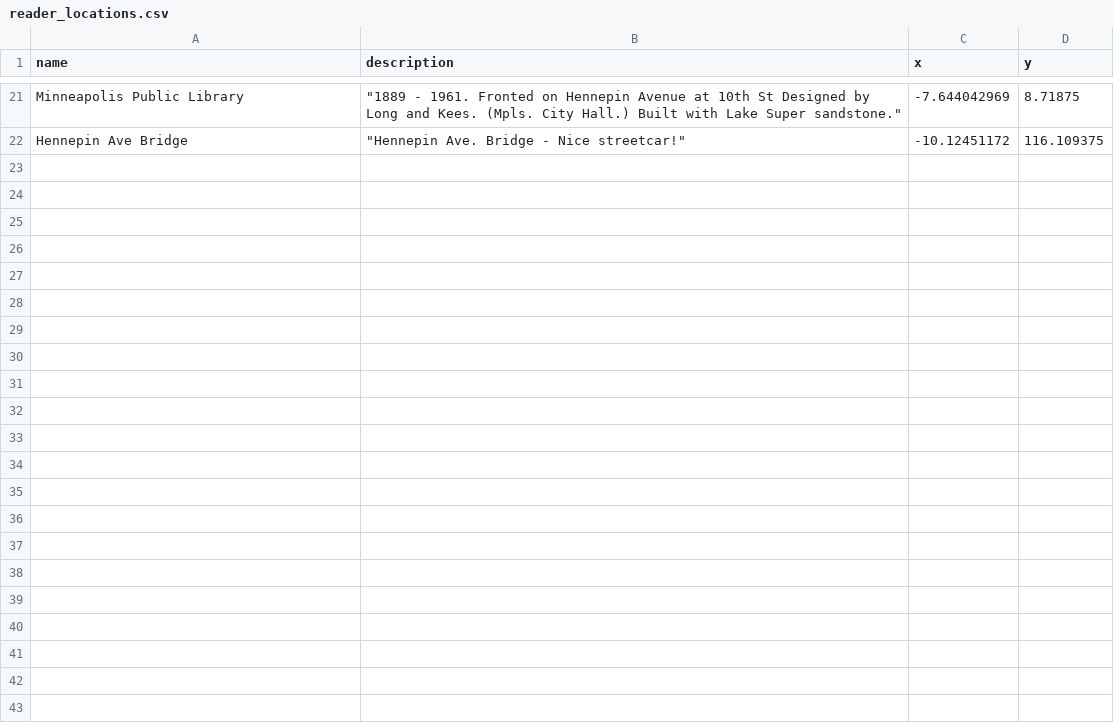
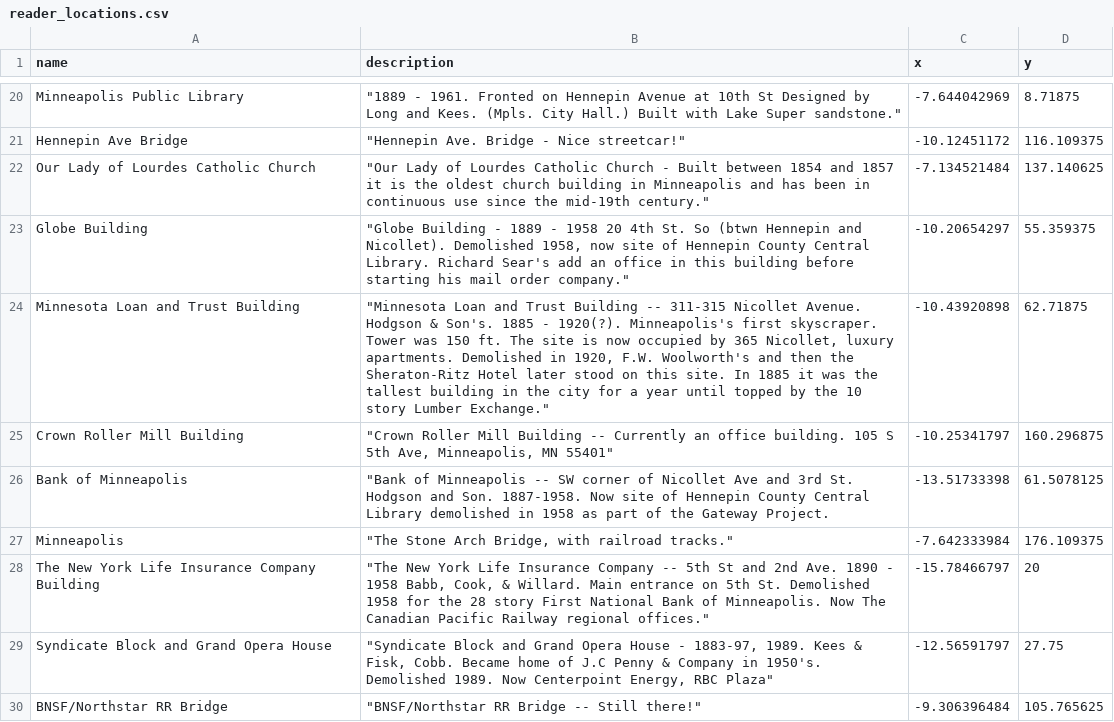
Before and after one commit to striblab/20190530-1908, a CSV file: sources/data/reader_locations.csv, drawn as a sheet; only a part is shown, gaps mark what is left out; the diff covers the shown part only.

```diff
--- a/sources/data/reader_locations.csv
+++ b/sources/data/reader_locations.csv
@@ -22 +21,10 @@ Minneapolis Public Library,"""1889 - 1961. Fronted on Hennepin Avenue at 10th St
 Hennepin Ave Bridge ,"""Hennepin Ave. Bridge - Nice streetcar!""",-10.12451172,116.109375
+Our Lady of Lourdes Catholic Church,"""Our Lady of Lourdes Catholic Church - Built between 1854 and 1857 it is the oldest church building in Minneapolis and has been in continuous use since the mid-19th century.""",-7.134521484,137.140625
+Globe Building,"""Globe Building - 1889 - 1958 20 4th St. So (btwn Hennepin and Nicollet). Demolished 1958, now site of Hennepin County Central Library.  Richard Sear's add an office in this building before starting his mail order company.""",-10.20654297,55.359375
+Minnesota Loan and Trust Building,"""Minnesota Loan and Trust Building -- 311-315 Nicollet Avenue. Hodgson & Son's. 1885 - 1920(?). Minneapolis's first skyscraper.  Tower was 150 ft.  The site is now occupied by 365 Nicollet, luxury apartments.  Demolished in 1920, F.W. Woolworth's and then the Sheraton-Ritz Hotel later stood on this site.  In 1885 it was the tallest building in the city for a year until topped by the 10 story Lumber Exchange.""",-10.43920898,62.71875
+Crown Roller Mill Building,"""Crown Roller Mill Building -- Currently an office building.  105 S 5th Ave, Minneapolis, MN 55401""",-10.25341797,160.296875
+Bank of Minneapolis,"""Bank of Minneapolis -- SW corner of Nicollet Ave and 3rd St.  Hodgson and Son. 1887-1958. Now site of Hennepin County Central Library demolished in 1958 as part of the Gateway Project.",-13.51733398,61.5078125
+Minneapolis,"""The Stone Arch Bridge, with railroad tracks.""",-7.642333984,176.109375
+The New York Life Insurance Company Building,"""The New York Life Insurance Company -- 5th St and 2nd Ave.  1890 - 1958  Babb, Cook, & Willard.  Main entrance on 5th St.  Demolished 1958 for the 28 story First National Bank of Minneapolis.  Now The Canadian Pacific  Railway regional offices.""",-15.78466797,20
+Syndicate Block and Grand Opera House,"""Syndicate Block and Grand Opera House - 1883-97, 1989. Kees & Fisk, Cobb.  Became home of J.C Penny & Company in 1950's. Demolished 1989.  Now Centerpoint Energy, RBC Plaza""",-12.56591797,27.75
+BNSF/Northstar RR Bridge,"""BNSF/Northstar RR Bridge -- Still there!""",-9.306396484,105.765625
```
Also changed, not shown: 9 added rows and 1 removed row elsewhere in this file, 11 other files.
